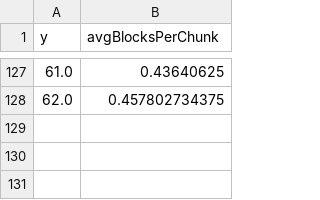
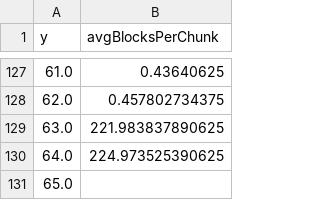
Before and after one commit to nuhtan/minecraftAnalysis, a CSV file: results/air_chunks.csv, drawn as a sheet; only a part is shown, gaps mark what is left out; the diff names each change by its address in the sheet, - before the commit and + after, or states it on an @@ line.

```diff
--- a/results/air_chunks.csv
+++ b/results/air_chunks.csv
+row 129: 63.0 | 221.983837890625
+row 130: 64.0 | 224.973525390625
+row 131: 65.0
```
Also changed, not shown: results/chunks_air_full_range.csv, results/coal_chunks.csv, 54 other files.
